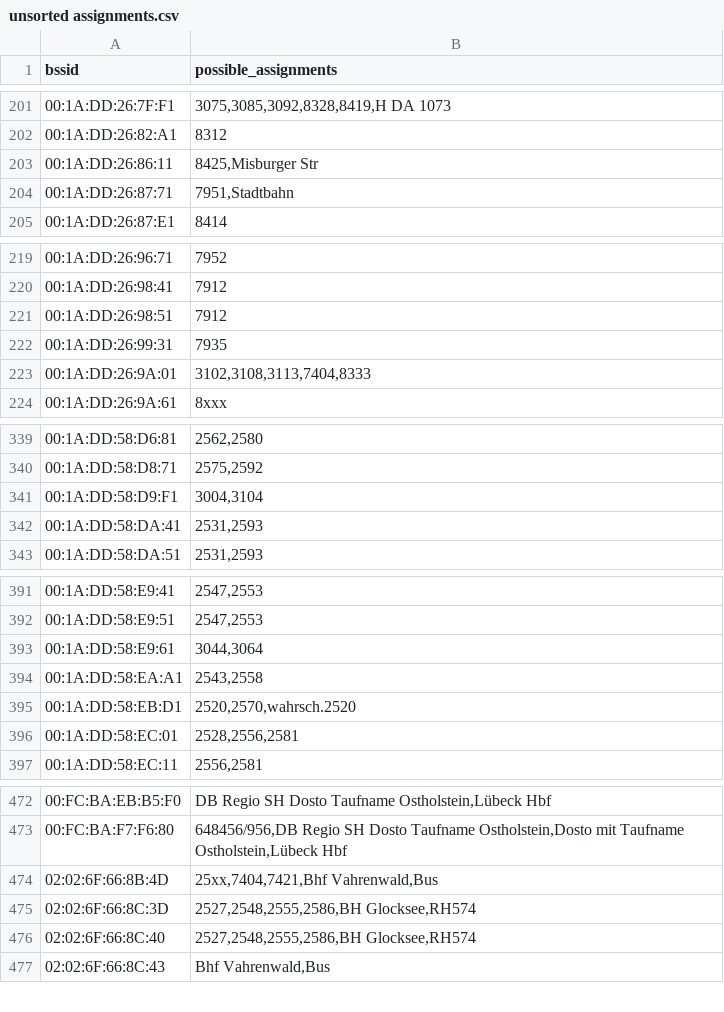
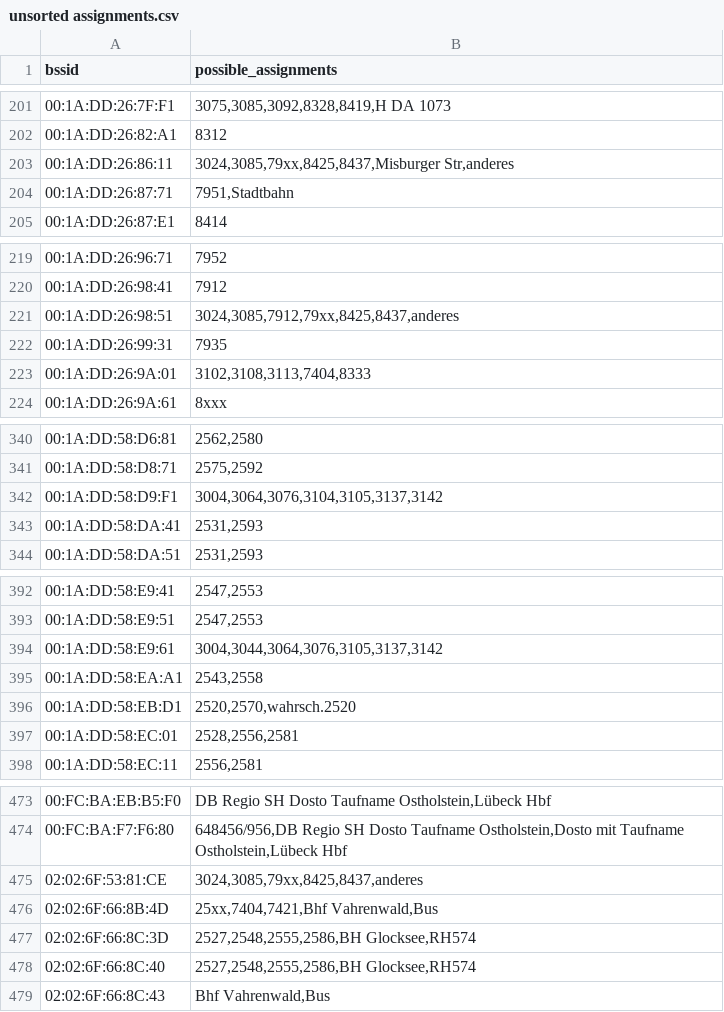
Before and after one commit to MrKrisKrisu/Public-transport-tracking-data, a CSV file: unsorted assignments.csv, drawn as a sheet; only a part is shown, gaps mark what is left out; the diff covers the shown part only.

```diff
--- a/unsorted assignments.csv
+++ b/unsorted assignments.csv
@@ -202,3 +202,3 @@ bssid,possible_assignments
 00:1A:DD:26:82:A1,8312
-00:1A:DD:26:86:11,"8425,Misburger Str"
+00:1A:DD:26:86:11,"3024,3085,79xx,8425,8437,Misburger Str,anderes"
 00:1A:DD:26:87:71,"7951,Stadtbahn"
@@ -220,3 +220,3 @@ bssid,possible_assignments
 00:1A:DD:26:98:41,7912
-00:1A:DD:26:98:51,7912
+00:1A:DD:26:98:51,"3024,3085,7912,79xx,8425,8437,anderes"
 00:1A:DD:26:99:31,7935
@@ -340,3 +341,3 @@ bssid,possible_assignments
 00:1A:DD:58:D8:71,"2575,2592"
-00:1A:DD:58:D9:F1,"3004,3104"
+00:1A:DD:58:D9:F1,"3004,3064,3076,3104,3105,3137,3142"
 00:1A:DD:58:DA:41,"2531,2593"
@@ -392,3 +393,3 @@ bssid,possible_assignments
 00:1A:DD:58:E9:51,"2547,2553"
-00:1A:DD:58:E9:61,"3044,3064"
+00:1A:DD:58:E9:61,"3004,3044,3064,3076,3105,3137,3142"
 00:1A:DD:58:EA:A1,"2543,2558"
@@ -473,2 +474,3 @@ bssid,possible_assignments
 00:FC:BA:F7:F6:80,"648456/956,DB Regio SH Dosto Taufname Ostholstein,Dosto mit Taufname Ostholstein,Lübeck Hbf"
+02:02:6F:53:81:CE,"3024,3085,79xx,8425,8437,anderes"
 02:02:6F:66:8B:4D,"25xx,7404,7421,Bhf Vahrenwald,Bus"
```
Also changed, not shown: 1 added row and 9 edited cells elsewhere in this file.
